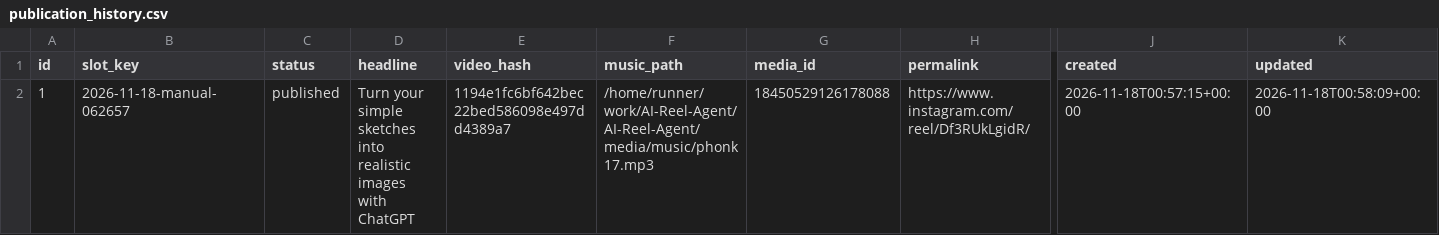
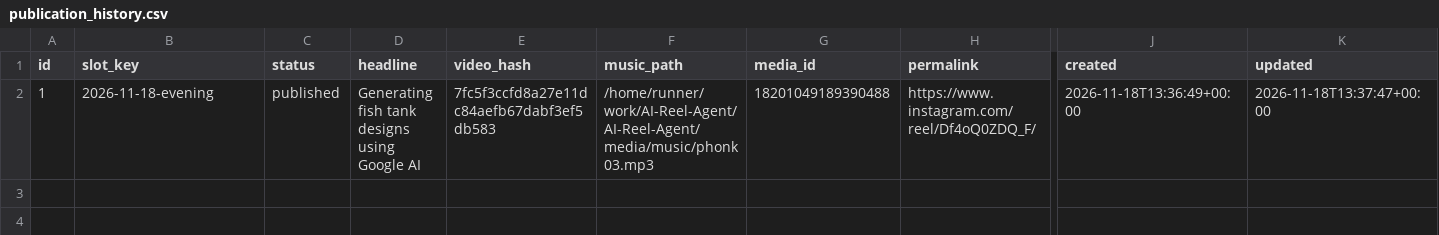
Before and after one commit to harshwardhansharma7005-crypto/AI-Reel-Agent, a CSV file: history/publication_history.csv, drawn as a sheet; only a part is shown, gaps mark what is left out; the diff names each change by its address in the sheet, - before the commit and + after, or states it on an @@ line.

Commit message:
Update publication history [skip ci]

```diff
--- a/history/publication_history.csv
+++ b/history/publication_history.csv
-B2 (slot_key): 2026-11-18-manual-062657
+B2 (slot_key): 2026-11-18-evening
-D2 (headline): Turn your simple sketches into realistic images with ChatGPT
+D2 (headline): Generating fish tank designs using Google AI
-E2 (video_hash): 1194e1fc6bf642bec22bed586098e497dd4389a7
+E2 (video_hash): 7fc5f3ccfd8a27e11dc84aefb67dabf3ef5db583
-F2 (music_path): /home/runner/work/AI-Reel-Agent/AI-Reel-Agent/media/music/phonk 17.mp3
+F2 (music_path): /home/runner/work/AI-Reel-Agent/AI-Reel-Agent/media/music/phonk 03.mp3
-G2 (media_id): 18450529126178088
+G2 (media_id): 18201049189390488
-H2 (permalink): https://www.instagram.com/reel/Df3RUkLgidR/
+H2 (permalink): https://www.instagram.com/reel/Df4oQ0ZDQ_F/
-J2 (created): 2026-11-18T00:57:15+00:00
+J2 (created): 2026-11-18T13:36:49+00:00
-K2 (updated): 2026-11-18T00:58:09+00:00
+K2 (updated): 2026-11-18T13:37:47+00:00
```
